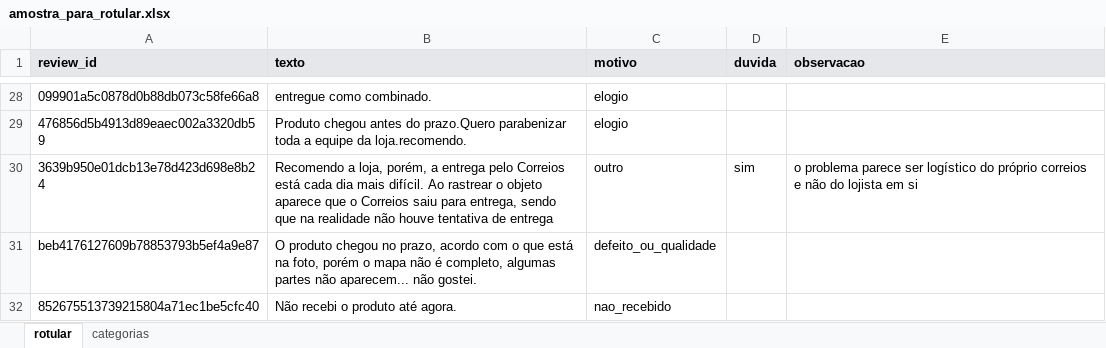
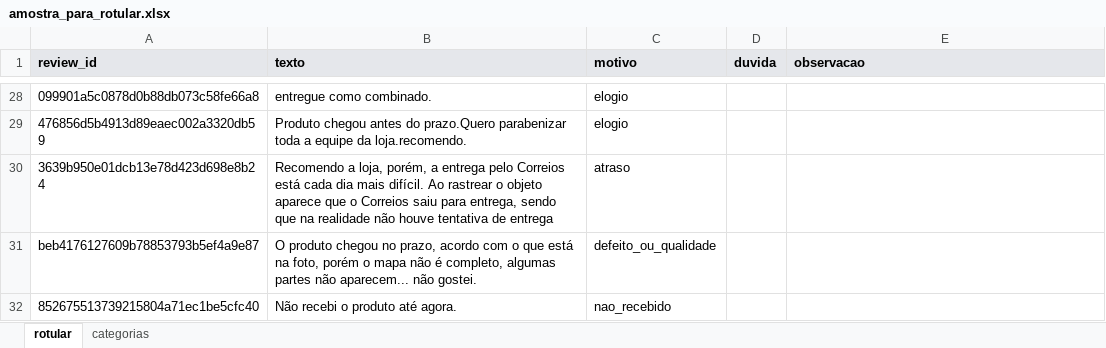
Before and after one commit to ClausMoreira/radar-de-avaliacoes, an Excel workbook: data/gabarito/amostra_para_rotular.xlsx, sheet rotular, drawn as a sheet; only a part is shown, gaps mark what is left out; values as stored, in another font and other column widths than the file's, no borders; the diff covers the shown part only; the diff names each change by its address in the sheet, - before the commit and + after, or states it on an @@ line.

Commit message:
Prompt v2 com regras de decisão e gabarito revisado: v2 137 de 150 (91,3%), v1 127 de 150 (84,7%) no mesmo gabarito

```diff
--- a/data/gabarito/amostra_para_rotular.xlsx (sheet rotular)
+++ b/data/gabarito/amostra_para_rotular.xlsx (sheet rotular)
-C30 (motivo): outro
+C30 (motivo): atraso
-D30 (duvida): sim
+D30 (duvida): (empty)
-E30 (observacao): o problema parece ser logístico do próprio correios e não do lojista em si
+E30 (observacao): (empty)
```
Also changed, not shown: 19 edited cells elsewhere in this sheet, 17 other files.
